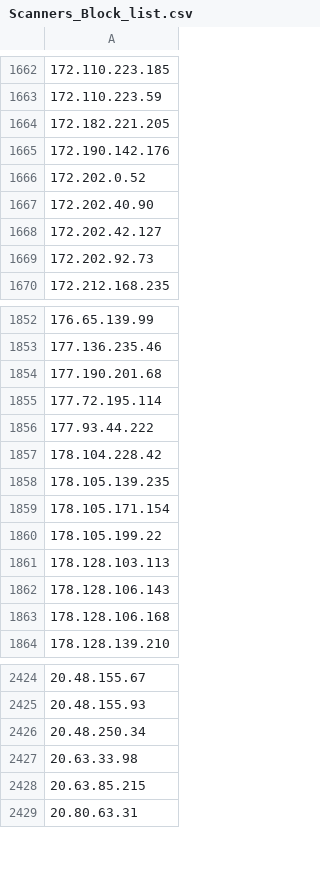
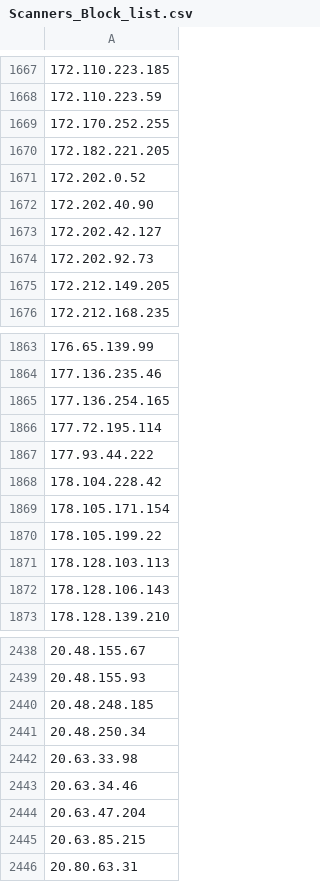
Before and after one commit to uic-soar/BlockLists, a CSV file: Scanners_Block_list.csv, drawn as a sheet; only a part is shown, gaps mark what is left out; the diff covers the shown part only.

```diff
--- a/Scanners_Block_list.csv
+++ b/Scanners_Block_list.csv
@@ -1663,4 +1668,4 @@
 172.110.223.59
+172.170.252.255
 172.182.221.205
-172.190.142.176
 172.202.0.52
@@ -1669,2 +1674,3 @@
 172.202.92.73
+172.212.149.205
 172.212.168.235
@@ -1853,3 +1864,3 @@
 177.136.235.46
-177.190.201.68
+177.136.254.165
 177.72.195.114
@@ -1857,3 +1868,2 @@
 178.104.228.42
-178.105.139.235
 178.105.171.154
@@ -1862,3 +1872,2 @@
 178.128.106.143
-178.128.106.168
 178.128.139.210
@@ -2425,4 +2439,7 @@
 20.48.155.93
+20.48.248.185
 20.48.250.34
 20.63.33.98
+20.63.34.46
+20.63.47.204
 20.63.85.215
```
Also changed, not shown: 70 added rows, 38 removed rows and 1 edited cell elsewhere in this file.
